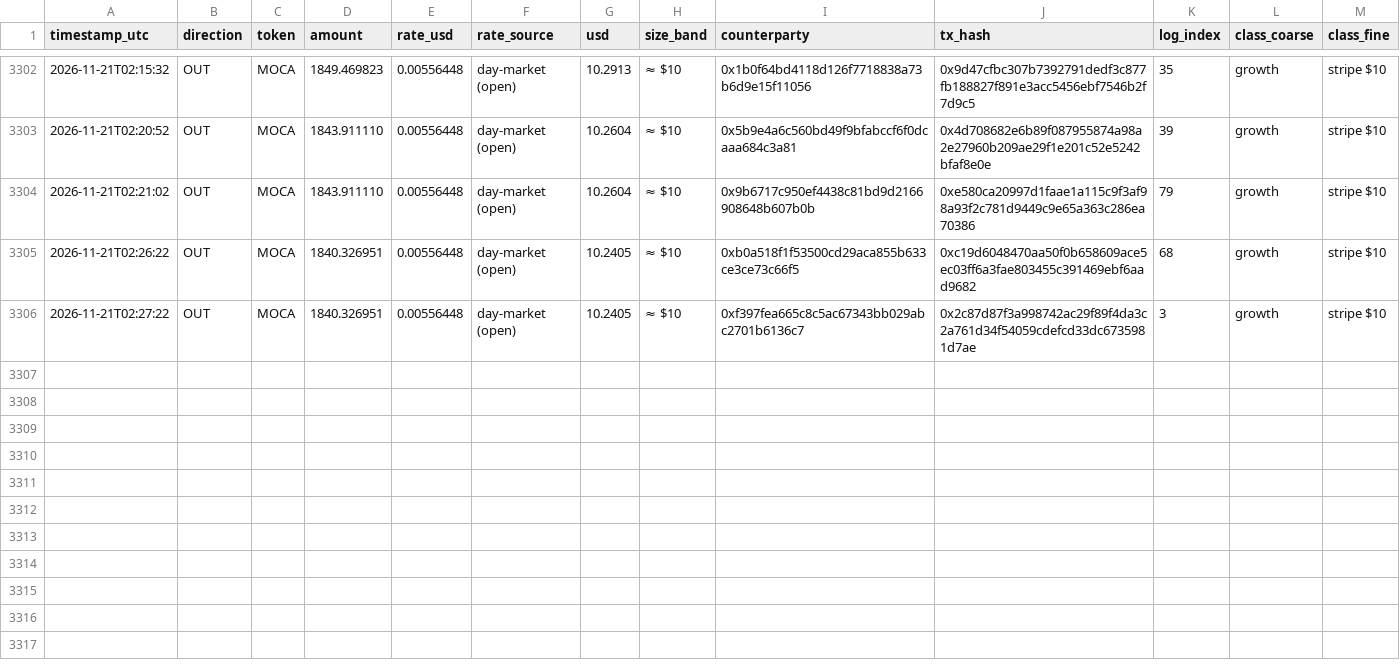
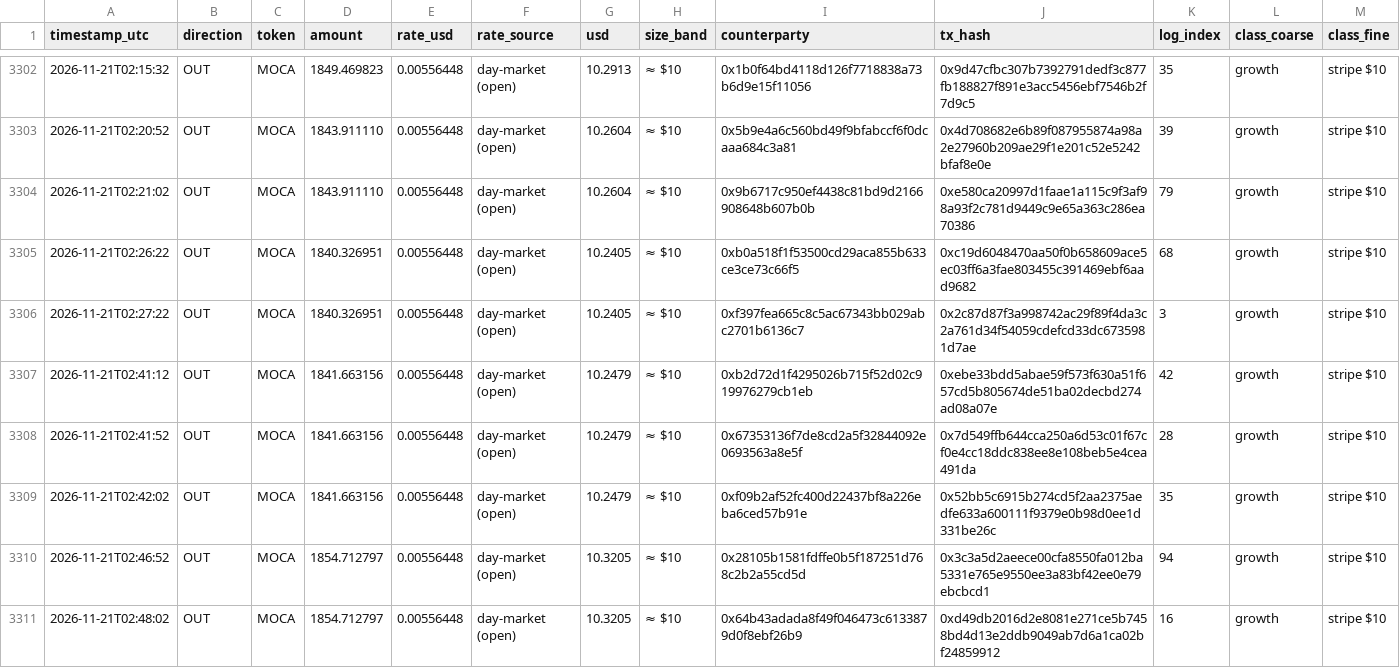
Before and after one commit to Agentic-Po/skill-payout-dashboard, a CSV file: transfers_export.csv, drawn as a sheet; only a part is shown, gaps mark what is left out; the diff names each change by its address in the sheet, - before the commit and + after, or states it on an @@ line.

```diff
--- a/transfers_export.csv
+++ b/transfers_export.csv
+row 3307: 2026-11-21T02:41:12 | OUT | MOCA | 1841.663156 | 0.00556448 | day-market (open) | 10.2479 | ≈ $10 | 0xb2d72d1f4295026b715f52d02c919976279cb1eb | 0xebe33bdd5abae59f573f630a51f657cd5b805674de51ba02decbd274ad08a07e | 42 | growth | stripe $10
+row 3308: 2026-11-21T02:41:52 | OUT | MOCA | 1841.663156 | 0.00556448 | day-market (open) | 10.2479 | ≈ $10 | 0x67353136f7de8cd2a5f32844092e0693563a8e5f | 0x7d549ffb644cca250a6d53c01f67cf0e4cc18ddc838ee8e108beb5e4cea491da | 28 | growth | stripe $10
+row 3309: 2026-11-21T02:42:02 | OUT | MOCA | 1841.663156 | 0.00556448 | day-market (open) | 10.2479 | ≈ $10 | 0xf09b2af52fc400d22437bf8a226eba6ced57b91e | 0x52bb5c6915b274cd5f2aa2375aedfe633a600111f9379e0b98d0ee1d331be26c | 35 | growth | stripe $10
+row 3310: 2026-11-21T02:46:52 | OUT | MOCA | 1854.712797 | 0.00556448 | day-market (open) | 10.3205 | ≈ $10 | 0x28105b1581fdffe0b5f187251d768c2b2a55cd5d | 0x3c3a5d2aeece00cfa8550fa012ba5331e765e9550ee3a83bf42ee0e79ebcbcd1 | 94 | growth | stripe $10
+row 3311: 2026-11-21T02:48:02 | OUT | MOCA | 1854.712797 | 0.00556448 | day-market (open) | 10.3205 | ≈ $10 | 0x64b43adada8f49f046473c6133879d0f8ebf26b9 | 0xd49db2016d2e8081e271ce5b7458bd4d13e2ddb9049ab7d6a1ca02bf24859912 | 16 | growth | stripe $10
```
Also changed, not shown: 37 other files.
